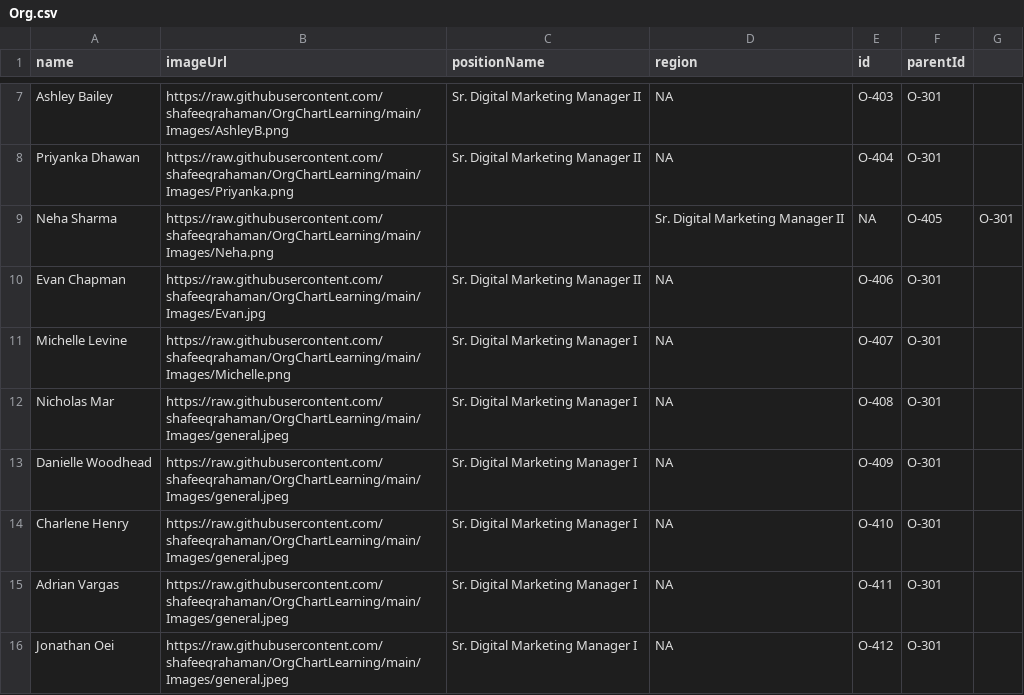
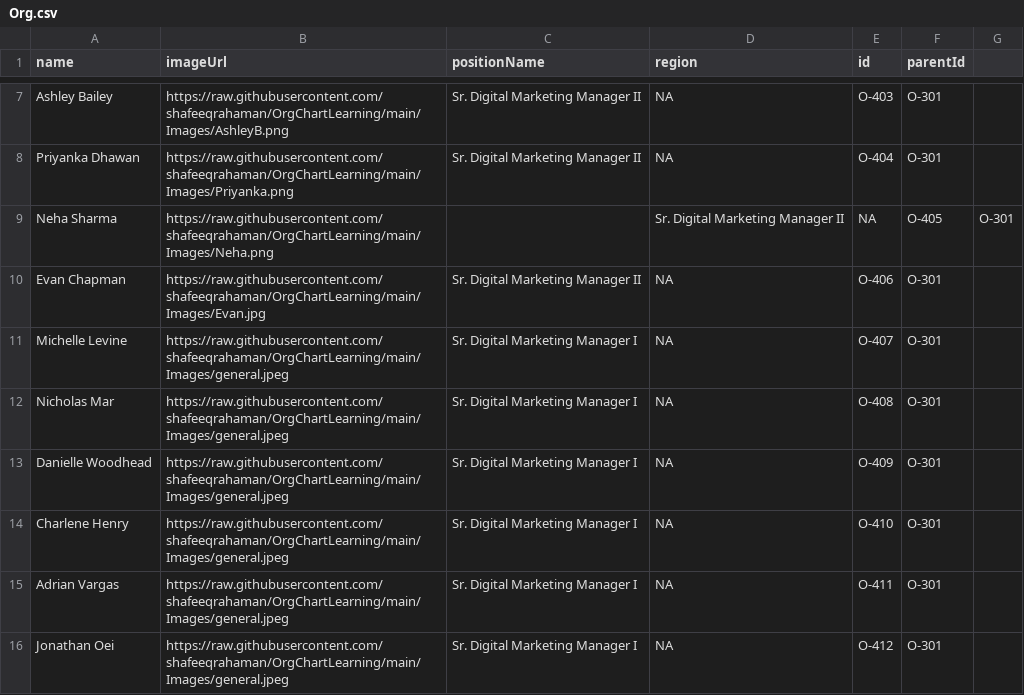
Before and after one commit to shafeeqrahaman/OrgChartLearning, a CSV file: Org.csv, drawn as a sheet; only a part is shown, gaps mark what is left out.

Commit message:
Update Org.csv

```diff
--- a/Org.csv
+++ b/Org.csv
@@ -10,3 +10,3 @@ Neha Sharma,https://raw.githubusercontent.com/shafeeqrahaman/OrgChartLearning/ma
 Evan Chapman,https://raw.githubusercontent.com/shafeeqrahaman/OrgChartLearning/main/Images/Evan.jpg,Sr. Digital Marketing Manager II,NA,O-406,O-301
-Michelle Levine,https://raw.githubusercontent.com/shafeeqrahaman/OrgChartLearning/main/Images/Michelle.png,Sr. Digital Marketing Manager I,NA,O-407,O-301
+Michelle Levine,https://raw.githubusercontent.com/shafeeqrahaman/OrgChartLearning/main/Images/general.jpeg,Sr. Digital Marketing Manager I,NA,O-407,O-301
 Nicholas Mar,https://raw.githubusercontent.com/shafeeqrahaman/OrgChartLearning/main/Images/general.jpeg,Sr. Digital Marketing Manager I,NA,O-408,O-301
```
